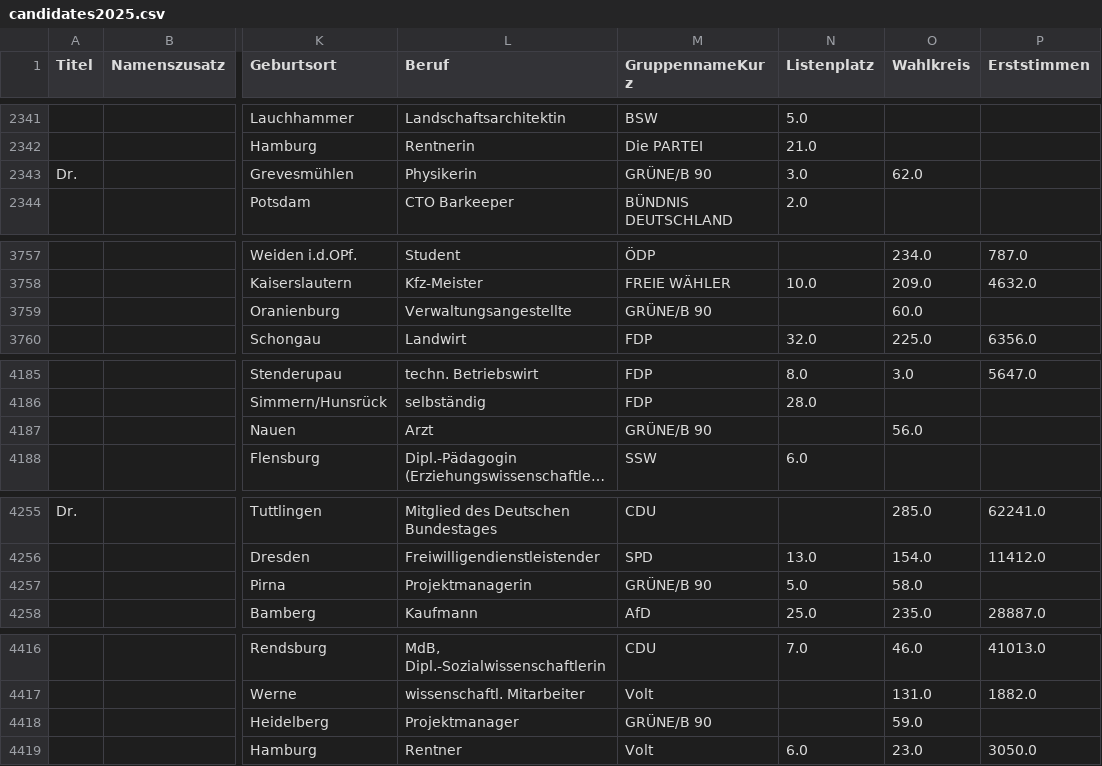
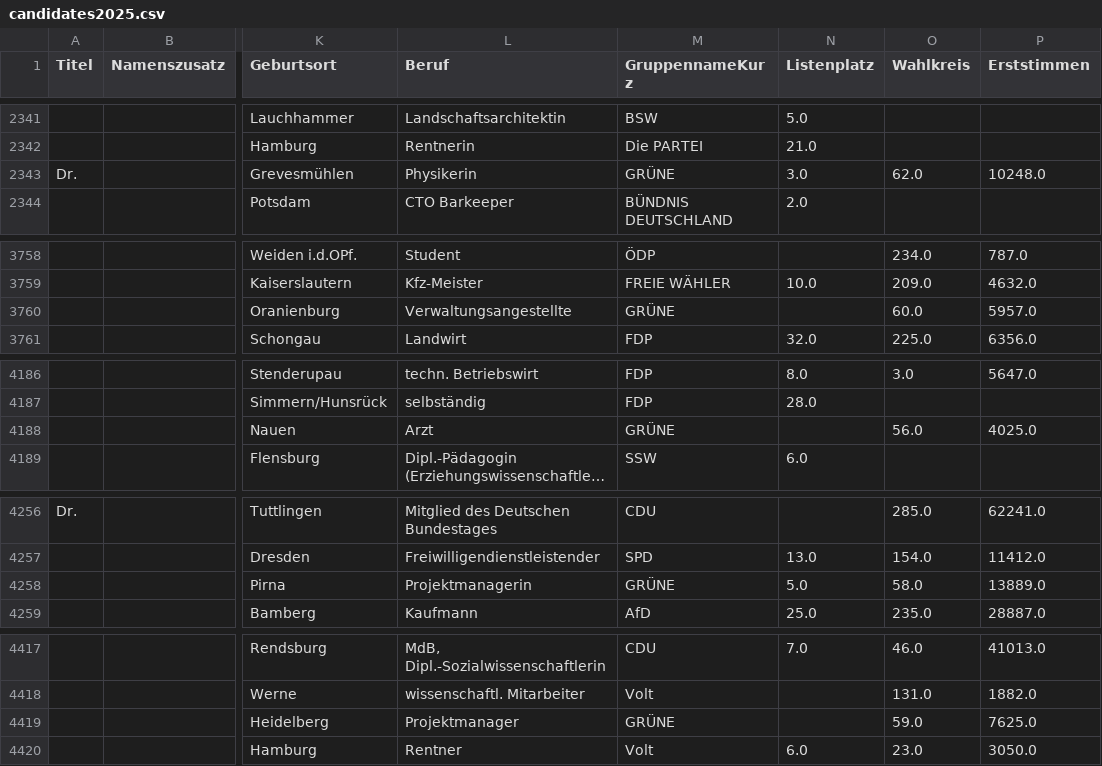
Before and after one commit to nikakhalatiani/Bundestagswahl, a CSV file: data/candidates2025.csv, drawn as a sheet; only a part is shown, gaps mark what is left out; long unchanged cells end in …; addresses are those after the commit; the diff covers the shown part only; the diff names each change by its address in the sheet, - before the commit and + after, or states it on an @@ line.

```diff
--- a/data/candidates2025.csv
+++ b/data/candidates2025.csv
-M2343 (GruppennameKurz): GRÜNE/B 90
+M2343 (GruppennameKurz): GRÜNE
-P2343 (Erststimmen): (empty)
+P2343 (Erststimmen): 10248.0
-M3760 (GruppennameKurz): GRÜNE/B 90
+M3760 (GruppennameKurz): GRÜNE
-P3760 (Erststimmen): (empty)
+P3760 (Erststimmen): 5957.0
-M4188 (GruppennameKurz): GRÜNE/B 90
+M4188 (GruppennameKurz): GRÜNE
-P4188 (Erststimmen): (empty)
+P4188 (Erststimmen): 4025.0
-M4258 (GruppennameKurz): GRÜNE/B 90
+M4258 (GruppennameKurz): GRÜNE
-P4258 (Erststimmen): (empty)
+P4258 (Erststimmen): 13889.0
-M4419 (GruppennameKurz): GRÜNE/B 90
+M4419 (GruppennameKurz): GRÜNE
-P4419 (Erststimmen): (empty)
+P4419 (Erststimmen): 7625.0
```
Also changed, not shown: 1 added row and 11 edited cells elsewhere in this file, Bundestagswahl/outputs/missing_in_subset.csv, 2 other files.
